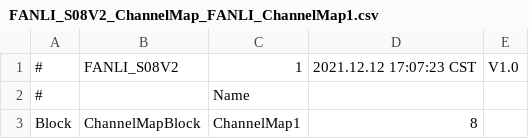
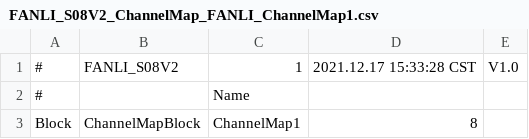
Before and after one commit to lxh0112/FANLI, a CSV file: expert/FANLI_S08V2_ChannelMap_FANLI_ChannelMap1.csv, drawn as a sheet; only a part is shown.

```diff
--- a/expert/FANLI_S08V2_ChannelMap_FANLI_ChannelMap1.csv
+++ b/expert/FANLI_S08V2_ChannelMap_FANLI_ChannelMap1.csv
@@ -1,2 +1,2 @@
-#,FANLI_S08V2,1,2021.12.12 17:07:23 CST,V1.0,
+#,FANLI_S08V2,1,2021.12.17 15:33:28 CST,V1.0,
 #,,Name,
```
Also changed, not shown: expert/FANLI_S08V2_Pattern_111_Blocks.csv, 12 other files.
